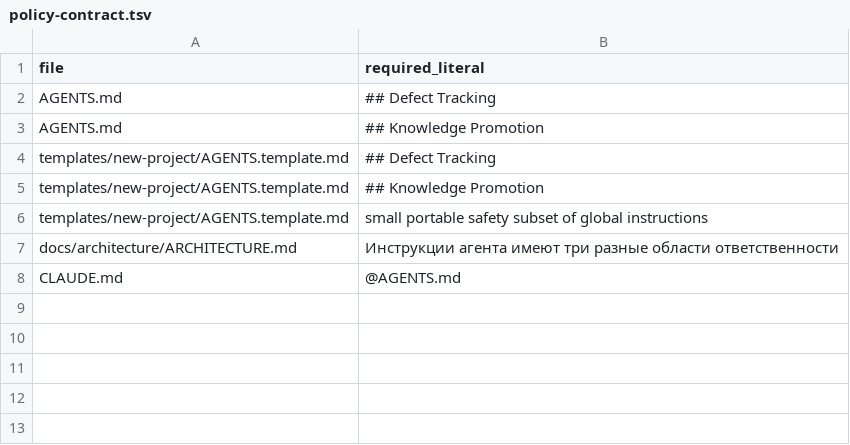
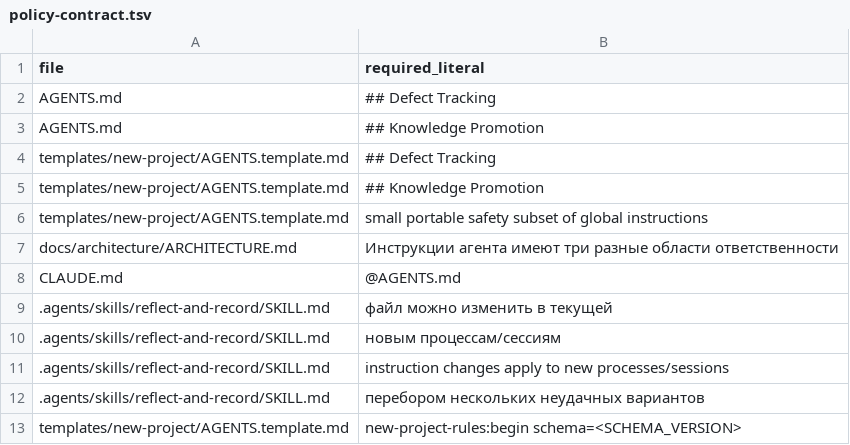
Before and after one commit to NightMadMax/new-project-rules, a TSV file: config/policy-contract.tsv, drawn as a sheet; the diff names each change by its address in the sheet, - before the commit and + after, or states it on an @@ line.

```diff
--- a/config/policy-contract.tsv
+++ b/config/policy-contract.tsv
+row 9: .agents/skills/reflect-and-record/SKILL.md | файл можно изменить в текущей
+row 10: .agents/skills/reflect-and-record/SKILL.md | новым процессам/сессиям
+row 11: .agents/skills/reflect-and-record/SKILL.md | instruction changes apply to new processes/sessions
+row 12: .agents/skills/reflect-and-record/SKILL.md | перебором нескольких неудачных вариантов
+row 13: templates/new-project/AGENTS.template.md | new-project-rules:begin schema=<SCHEMA_VERSION>
```
Also changed, not shown: config/capabilities.tsv, 35 other files.
